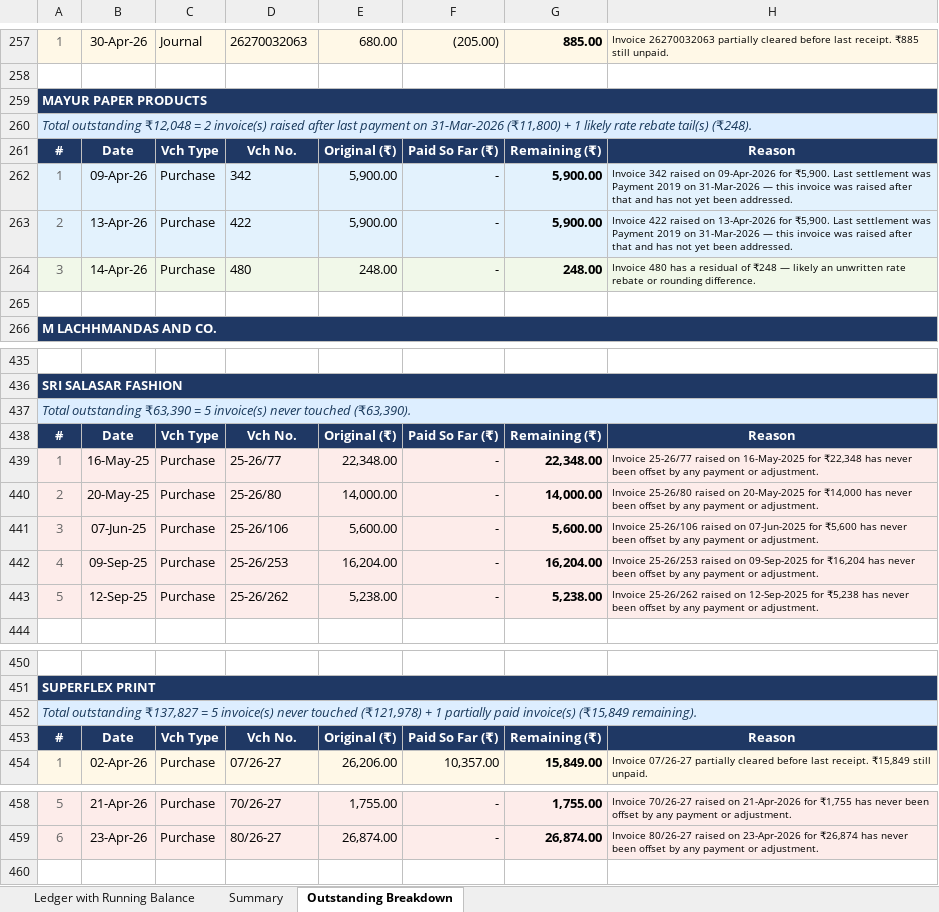
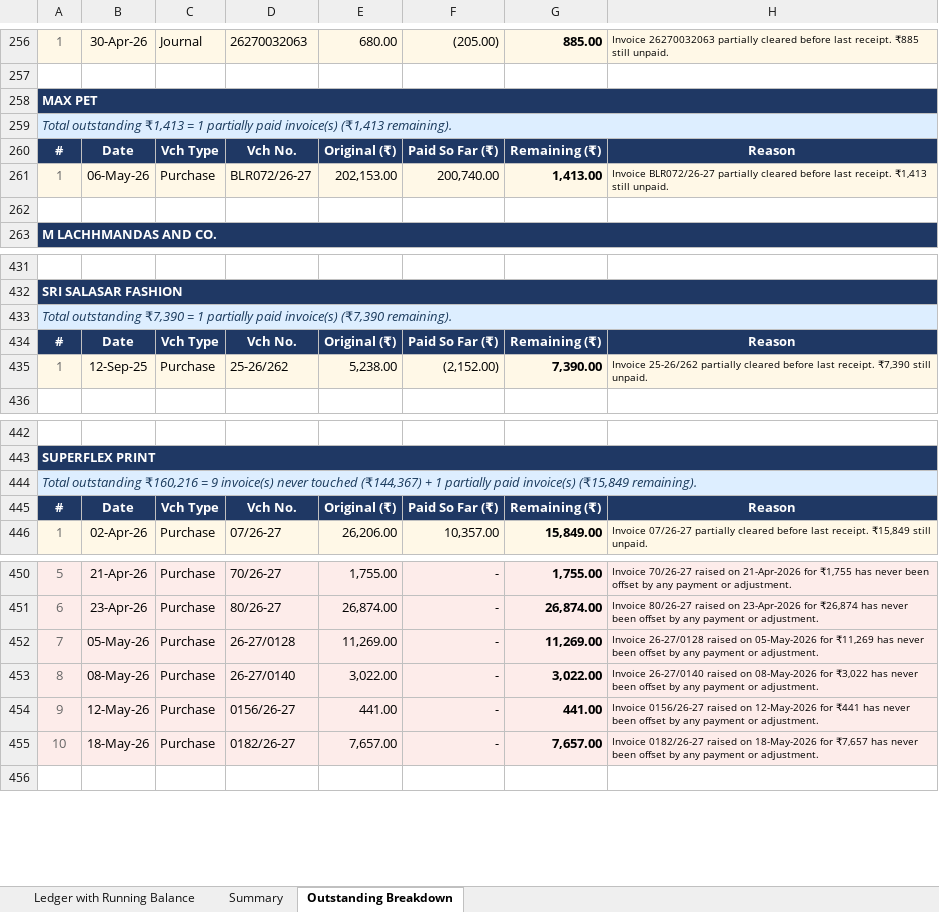
Before and after one commit to phantomdx025-sudo/pricemaster, an Excel workbook: sync/master files/SUNDRY CREDITORS 21052026_running_balance.xlsx, sheet Outstanding Breakdown, drawn as a sheet; only a part is shown, gaps mark what is left out; values as stored, in another font and other column widths than the file's, no borders; removed rows and columns are numbered as before the commit, all else as after; the diff covers the shown part only; the diff names each change by its address in the sheet, - before the commit and + after, or states it on an @@ line.

```diff
--- a/sync/master files/SUNDRY CREDITORS 21052026_running_balance.xlsx (sheet Outstanding Breakdown)
+++ b/sync/master files/SUNDRY CREDITORS 21052026_running_balance.xlsx (sheet Outstanding Breakdown)
-A258: MAYUR PAPER PRODUCTS
+A258: MAX PET
-A259: Total outstanding ₹12,048 = 2 invoice(s) raised after last payment on 31-Mar-2026 (₹11,800) + 1 likely rate rebate tail(s) (₹248).
+A259: Total outstanding ₹1,413 = 1 partially paid invoice(s) (₹1,413 remaining).
-A261:H261 fill: #E3F2FD
+A261:H261 fill: #FFF8E7
-B261: 09-Apr-26
+B261: 06-May-26
-D261: 342
+D261: BLR072/26-27
-E261: 5,900.00
+E261: 202,153.00
-F261: -
+F261: 200,740.00
-G261: 5,900.00
+G261: 1,413.00
-H261: Invoice 342 raised on 09-Apr-2026 for ₹5,900. Last settlement was Payment 2019 on 31-Mar-2026 — this invoice was raised after that and has not yet been addressed.
+H261: Invoice BLR072/26-27 partially cleared before last receipt. ₹1,413 still unpaid.
-row 263: 2 | 13-Apr-26 | Purchase | 422 | 5,900.00 | - | 5,900.00 | Invoice 422 raised on 13-Apr-2026 for ₹5,900. Last settlement was Payment 2019 on 31-Mar-2026 — this invoice was raised after that and has not yet been addressed.
-row 264: 3 | 14-Apr-26 | Purchase | 480 | 248.00 | - | 248.00 | Invoice 480 has a residual of ₹248 — likely an unwritten rate rebate or rounding difference.
-A433: Total outstanding ₹63,390 = 5 invoice(s) never touched (₹63,390).
+A433: Total outstanding ₹7,390 = 1 partially paid invoice(s) (₹7,390 remaining).
-B435: 16-May-25
+B435: 12-Sep-25
-D435: 25-26/77
+D435: 25-26/262
-E435: 22,348.00
+E435: 5,238.00
-F435: -
+F435: (2,152.00)
-G435: 22,348.00
+G435: 7,390.00
-H435: Invoice 25-26/77 raised on 16-May-2025 for ₹22,348 has never been offset by any payment or adjustment.
+H435: Invoice 25-26/262 partially cleared before last receipt. ₹7,390 still unpaid.
-row 440: 2 | 20-May-25 | Purchase | 25-26/80 | 14,000.00 | - | 14,000.00 | Invoice 25-26/80 raised on 20-May-2025 for ₹14,000 has never been offset by any payment or adjustment.
-row 441: 3 | 07-Jun-25 | Purchase | 25-26/106 | 5,600.00 | - | 5,600.00 | Invoice 25-26/106 raised on 07-Jun-2025 for ₹5,600 has never been offset by any payment or adjustment.
-row 442: 4 | 09-Sep-25 | Purchase | 25-26/253 | 16,204.00 | - | 16,204.00 | Invoice 25-26/253 raised on 09-Sep-2025 for ₹16,204 has never been offset by any payment or adjustment.
-row 443: 5 | 12-Sep-25 | Purchase | 25-26/262 | 5,238.00 | - | 5,238.00 | Invoice 25-26/262 raised on 12-Sep-2025 for ₹5,238 has never been offset by any payment or adjustment.
-A444: Total outstanding ₹137,827 = 5 invoice(s) never touched (₹121,978) + 1…
+A444: Total outstanding ₹160,216 = 9 invoice(s) never touched (₹144,367) + 1…
+row 452: 7 | 05-May-26 | Purchase | 26-27/0128 | 11,269.00 | - | 11,269.00 | Invoice 26-27/0128 raised on 05-May-2026 for ₹11,269 has never been offset by any payment or adjustment.
+row 453: 8 | 08-May-26 | Purchase | 26-27/0140 | 3,022.00 | - | 3,022.00 | Invoice 26-27/0140 raised on 08-May-2026 for ₹3,022 has never been offset by any payment or adjustment.
+row 454: 9 | 12-May-26 | Purchase | 0156/26-27 | 441.00 | - | 441.00 | Invoice 0156/26-27 raised on 12-May-2026 for ₹441 has never been offset by any payment or adjustment.
+row 455: 10 | 18-May-26 | Purchase | 0182/26-27 | 7,657.00 | - | 7,657.00 | Invoice 0182/26-27 raised on 18-May-2026 for ₹7,657 has never been offset by any payment or adjustment.
```
Also changed, not shown: 9 added rows, 11 removed rows, 2 moved rows, 10 edited cells and cell formats elsewhere in this sheet, sheet Ledger with Running Balance, sheet Summary, 3 other files.
